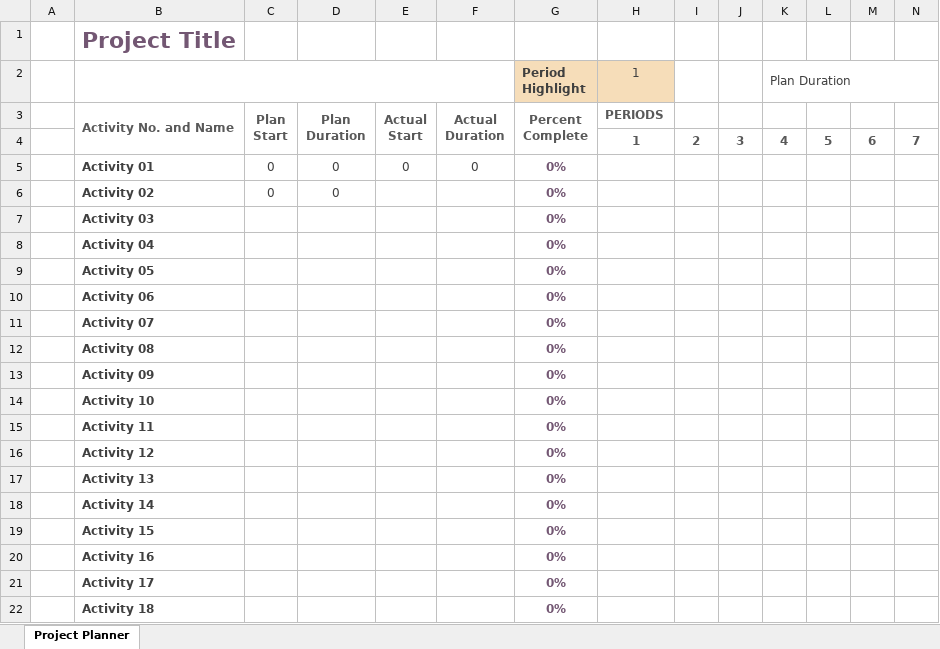
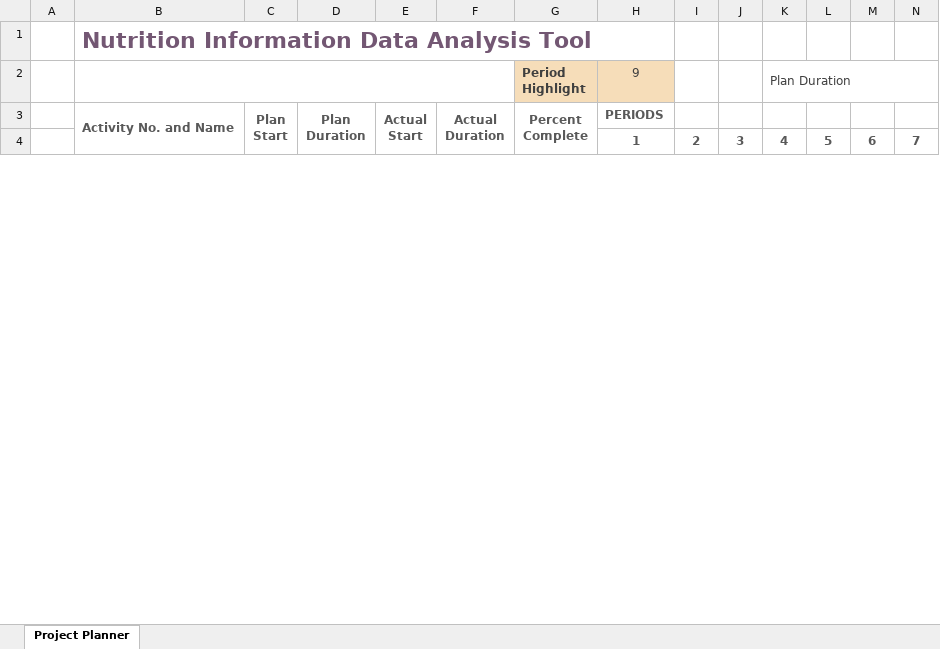
Before and after one commit to Sean-O-99/SoftwareTechAssign, an Excel workbook: Milestone1/Gantt Chart/Gantt chart.xlsx, sheet Project Planner, drawn as a sheet; only a part is shown; values as stored, in another font and other column widths than the file's, no borders; conditional formats not drawn; removed rows and columns are numbered as before the commit, all else as after; rows hold the shown columns only; the diff covers the shown part only; the diff names each change by its address in the sheet, - before the commit and + after, or states it on an @@ line.

Commit message:
update activity estime and gantt chart

```diff
--- a/Milestone1/Gantt Chart/Gantt chart.xlsx (sheet Project Planner)
+++ b/Milestone1/Gantt Chart/Gantt chart.xlsx (sheet Project Planner)
-B1: Project Title
+B1: Nutrition Information Data Analysis Tool
-H2: 1
+H2: 9
-row 5:  | Activity 01 | 0 | 0 | 0 | 0 | 0%
-row 6:  | Activity 02 | 0 | 0 |  |  | 0%
-row 7:  | Activity 03 |  |  |  |  | 0%
-row 8:  | Activity 04 |  |  |  |  | 0%
-row 9:  | Activity 05 |  |  |  |  | 0%
-row 10:  | Activity 06 |  |  |  |  | 0%
-row 11:  | Activity 07 |  |  |  |  | 0%
-row 12:  | Activity 08 |  |  |  |  | 0%
-row 13:  | Activity 09 |  |  |  |  | 0%
-row 14:  | Activity 10 |  |  |  |  | 0%
-row 15:  | Activity 11 |  |  |  |  | 0%
-row 16:  | Activity 12 |  |  |  |  | 0%
-row 17:  | Activity 13 |  |  |  |  | 0%
-row 18:  | Activity 14 |  |  |  |  | 0%
-row 19:  | Activity 15 |  |  |  |  | 0%
-row 20:  | Activity 16 |  |  |  |  | 0%
-row 21:  | Activity 17 |  |  |  |  | 0%
-row 22:  | Activity 18 |  |  |  |  | 0%
```
Also changed, not shown: 32 added rows and 14 removed rows elsewhere in this sheet, 2 other files.
